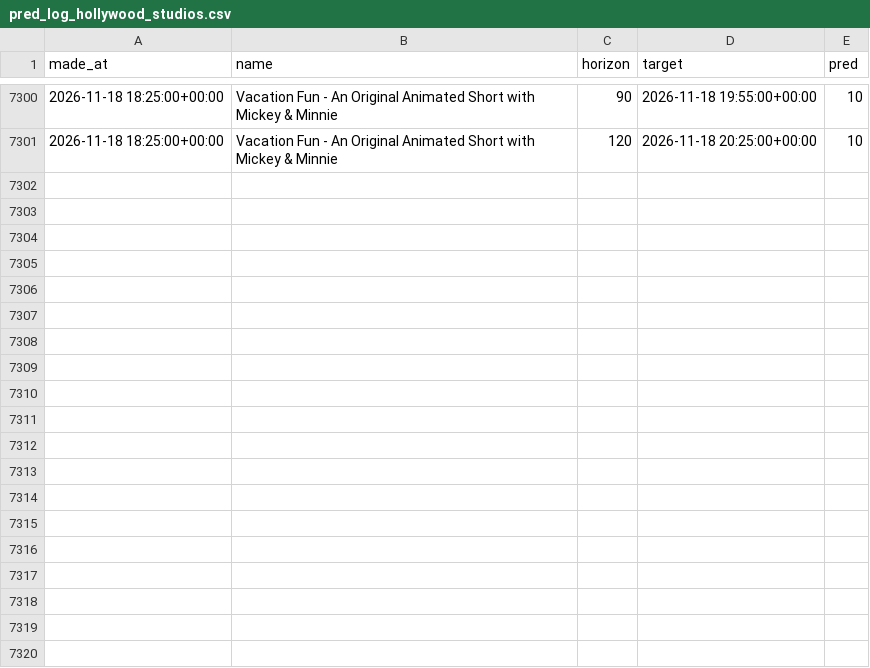
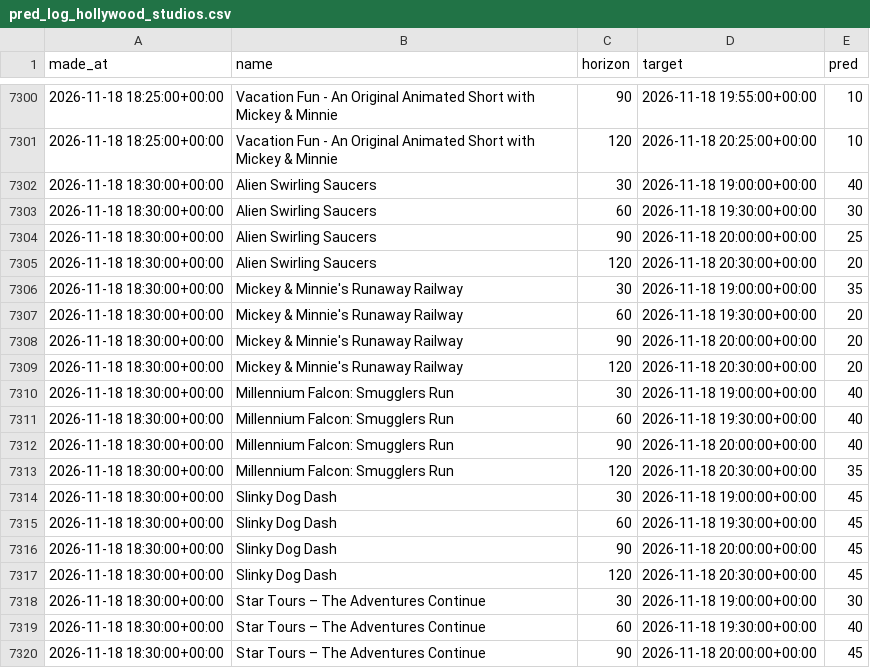
Before and after one commit to swerve357/mk-forecast, a CSV file: data/pred_log_hollywood_studios.csv, drawn as a sheet; only a part is shown, gaps mark what is left out; the diff covers the shown part only.

```diff
--- a/data/pred_log_hollywood_studios.csv
+++ b/data/pred_log_hollywood_studios.csv
@@ -7301 +7301,20 @@ made_at,name,horizon,target,pred
 2026-11-18 18:25:00+00:00,Vacation Fun - An Original Animated Short with Mickey & Minnie,120,2026-11-18 20:25:00+00:00,10
+2026-11-18 18:30:00+00:00,Alien Swirling Saucers,30,2026-11-18 19:00:00+00:00,40
+2026-11-18 18:30:00+00:00,Alien Swirling Saucers,60,2026-11-18 19:30:00+00:00,30
+2026-11-18 18:30:00+00:00,Alien Swirling Saucers,90,2026-11-18 20:00:00+00:00,25
+2026-11-18 18:30:00+00:00,Alien Swirling Saucers,120,2026-11-18 20:30:00+00:00,20
+2026-11-18 18:30:00+00:00,Mickey & Minnie's Runaway Railway,30,2026-11-18 19:00:00+00:00,35
+2026-11-18 18:30:00+00:00,Mickey & Minnie's Runaway Railway,60,2026-11-18 19:30:00+00:00,20
+2026-11-18 18:30:00+00:00,Mickey & Minnie's Runaway Railway,90,2026-11-18 20:00:00+00:00,20
+2026-11-18 18:30:00+00:00,Mickey & Minnie's Runaway Railway,120,2026-11-18 20:30:00+00:00,20
+2026-11-18 18:30:00+00:00,Millennium Falcon: Smugglers Run,30,2026-11-18 19:00:00+00:00,40
+2026-11-18 18:30:00+00:00,Millennium Falcon: Smugglers Run,60,2026-11-18 19:30:00+00:00,40
+2026-11-18 18:30:00+00:00,Millennium Falcon: Smugglers Run,90,2026-11-18 20:00:00+00:00,40
+2026-11-18 18:30:00+00:00,Millennium Falcon: Smugglers Run,120,2026-11-18 20:30:00+00:00,35
+2026-11-18 18:30:00+00:00,Slinky Dog Dash,30,2026-11-18 19:00:00+00:00,45
+2026-11-18 18:30:00+00:00,Slinky Dog Dash,60,2026-11-18 19:30:00+00:00,45
+2026-11-18 18:30:00+00:00,Slinky Dog Dash,90,2026-11-18 20:00:00+00:00,45
+2026-11-18 18:30:00+00:00,Slinky Dog Dash,120,2026-11-18 20:30:00+00:00,45
+2026-11-18 18:30:00+00:00,Star Tours – The Adventures Continue,30,2026-11-18 19:00:00+00:00,30
+2026-11-18 18:30:00+00:00,Star Tours – The Adventures Continue,60,2026-11-18 19:30:00+00:00,40
+2026-11-18 18:30:00+00:00,Star Tours – The Adventures Continue,90,2026-11-18 20:00:00+00:00,45
```
Also changed, not shown: 17 added rows elsewhere in this file, data/pred_log_animal_kingdom.csv, data/pred_log_epcot.csv, 12 other files.
